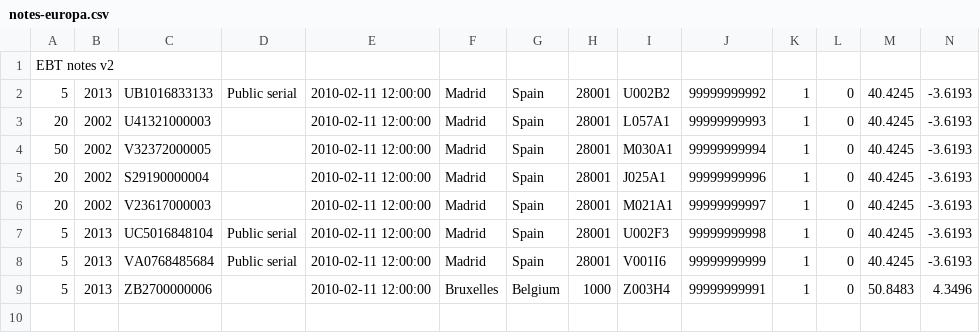
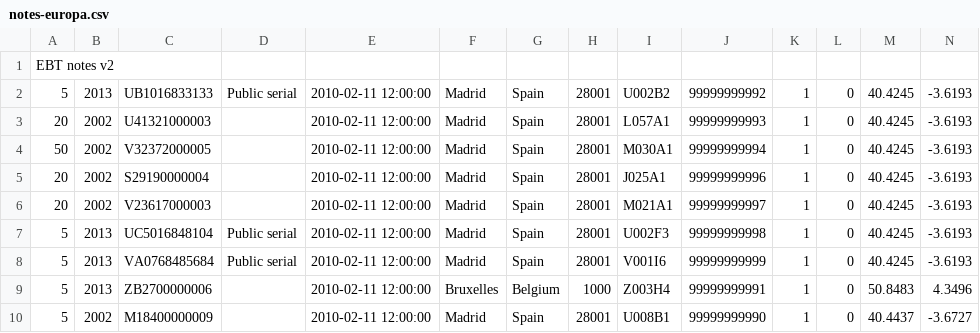
Before and after one commit to dserrano5/ebtst, a CSV file: t/notes-europa.csv, drawn as a sheet; the diff names each change by its address in the sheet, - before the commit and + after, or states it on an @@ line.

Commit message:
Support Europa notes in several sections. Show printer names. Some pending translations.

```diff
--- a/t/notes-europa.csv
+++ b/t/notes-europa.csv
+row 10: 5 | 2002 | M18400000009 |  | 2010-02-11 12:00:00 | Madrid | Spain | 28001 | U008B1 | 99999999990 | 1 | 0 | 40.4437 | -3.6727
```
Also changed, not shown: 23 other files.
